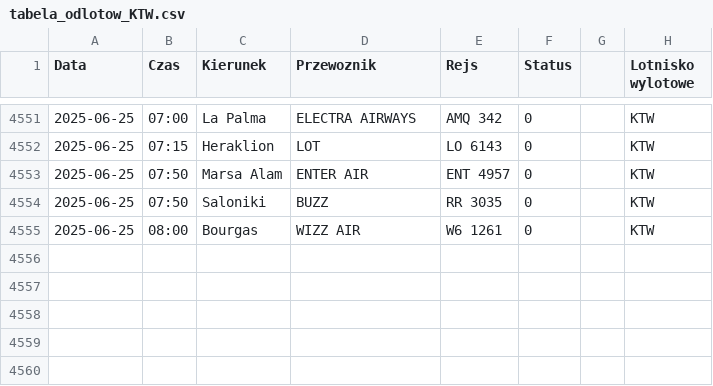
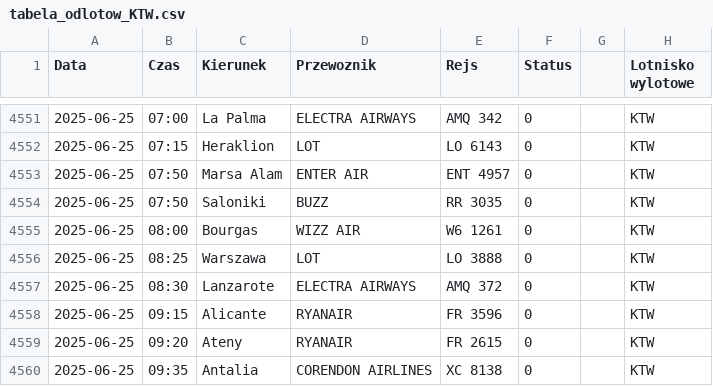
Before and after one commit to dariazielinska/departures-scraper, a CSV file: scraper/scraper_output/tabela_odlotow_KTW.csv, drawn as a sheet; only a part is shown, gaps mark what is left out.

```diff
--- a/scraper/scraper_output/tabela_odlotow_KTW.csv
+++ b/scraper/scraper_output/tabela_odlotow_KTW.csv
@@ -4555 +4555,6 @@ Data;Czas;Kierunek;Przewoznik;Rejs;Status;;Lotnisko wylotowe
 2025-06-25;08:00;Bourgas;WIZZ AIR;W6 1261;0;;"KTW"
+2025-06-25;08:25;Warszawa;LOT;LO 3888;0;;"KTW"
+2025-06-25;08:30;Lanzarote;ELECTRA AIRWAYS;AMQ 372;0;;"KTW"
+2025-06-25;09:15;Alicante;RYANAIR;FR 3596;0;;"KTW"
+2025-06-25;09:20;Ateny;RYANAIR;FR 2615;0;;"KTW"
+2025-06-25;09:35;Antalia;CORENDON AIRLINES;XC 8138;0;;"KTW"
```
Also changed, not shown: scraper/scraper_output/tabela_odlotow_WRO.csv, 1 other file.
